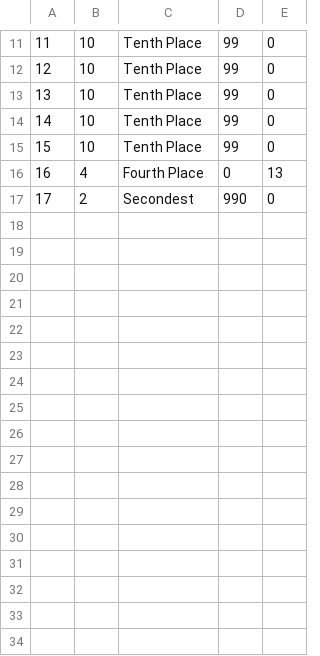
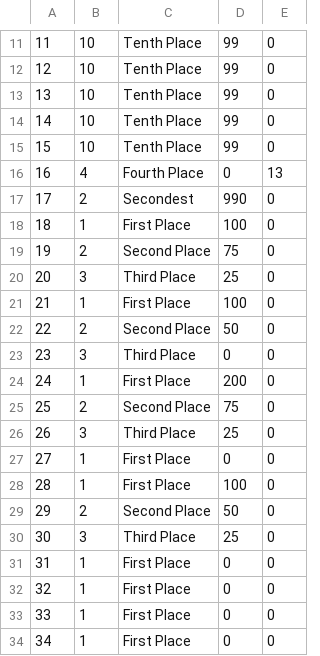
Before and after one commit to dabina2018/Tournament-Tracker, a CSV file: dataFiles/PrizeModels.csv, drawn as a sheet; only a part is shown, gaps mark what is left out; the diff names each change by its address in the sheet, - before the commit and + after, or states it on an @@ line.

```diff
--- a/dataFiles/PrizeModels.csv
+++ b/dataFiles/PrizeModels.csv
+row 18: 18 | 1 | First Place | 100 | 0
+row 19: 19 | 2 | Second Place | 75 | 0
+row 20: 20 | 3 | Third Place | 25 | 0
+row 21: 21 | 1 | First Place | 100 | 0
+row 22: 22 | 2 | Second Place | 50 | 0
+row 23: 23 | 3 | Third Place | 0 | 0
+row 24: 24 | 1 | First Place | 200 | 0
+row 25: 25 | 2 | Second Place | 75 | 0
+row 26: 26 | 3 | Third Place | 25 | 0
+row 27: 27 | 1 | First Place | 0 | 0
+row 28: 28 | 1 | First Place | 100 | 0
+row 29: 29 | 2 | Second Place | 50 | 0
+row 30: 30 | 3 | Third Place | 25 | 0
+row 31: 31 | 1 | First Place | 0 | 0
+row 32: 32 | 1 | First Place | 0 | 0
+row 33: 33 | 1 | First Place | 0 | 0
+row 34: 34 | 1 | First Place | 0 | 0
```
Also changed, not shown: 24 other files.
